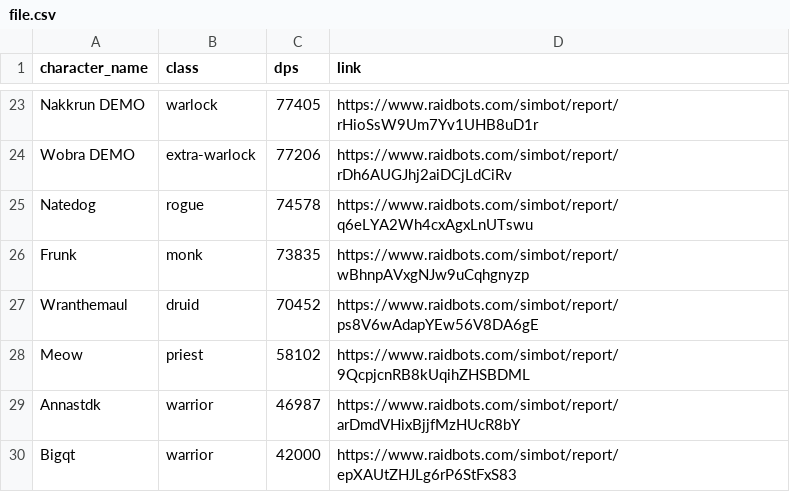
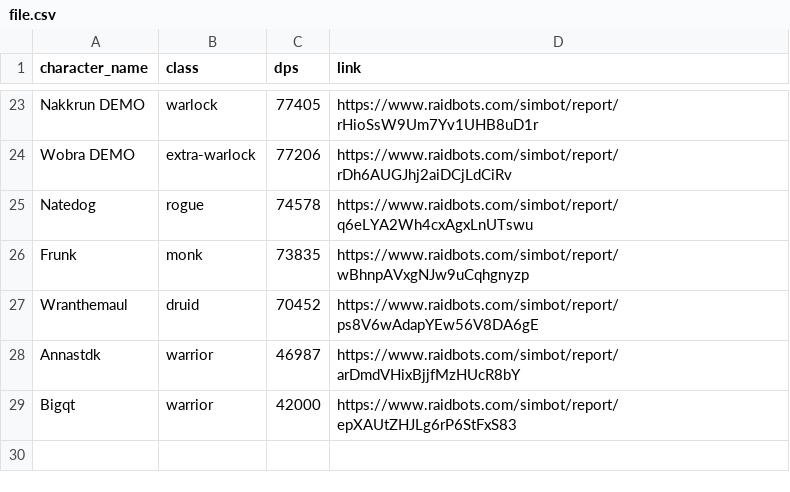
Before and after one commit to KyujiQG/BaboonsSimsRanks, a CSV file: file.csv, drawn as a sheet; only a part is shown, gaps mark what is left out; the diff names each change by its address in the sheet, - before the commit and + after, or states it on an @@ line.

```diff
--- a/file.csv
+++ b/file.csv
-row 28: Meow | priest | 58102 | https://www.raidbots.com/simbot/report/9QcpjcnRB8kUqihZHSBDML
```
Also changed, not shown: 1 other file.
